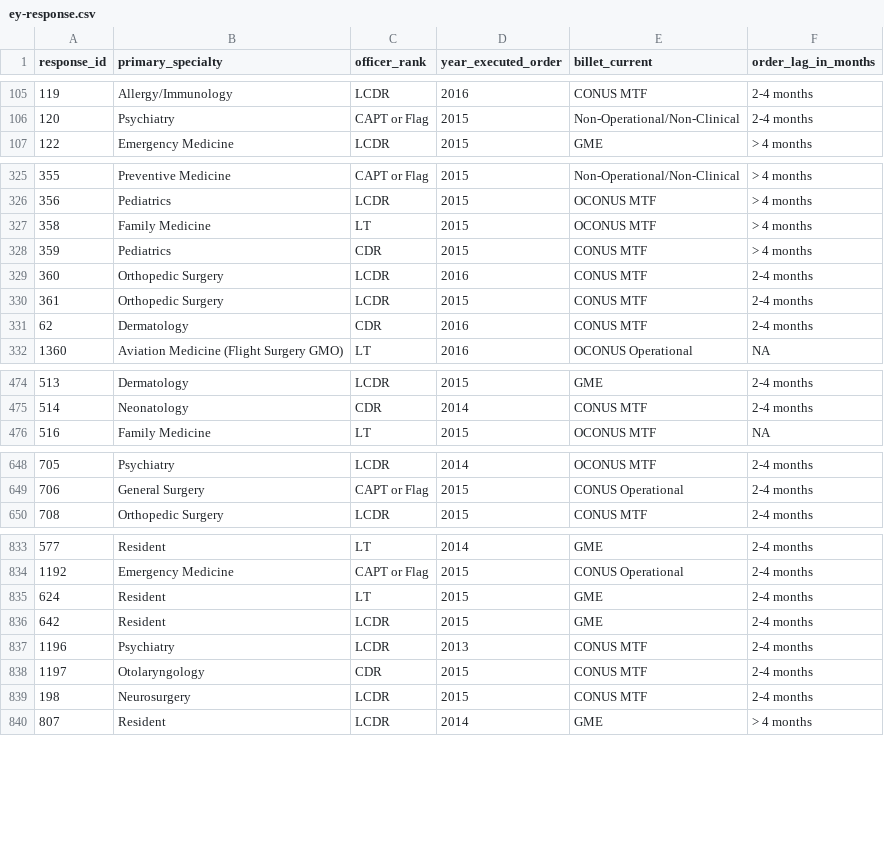
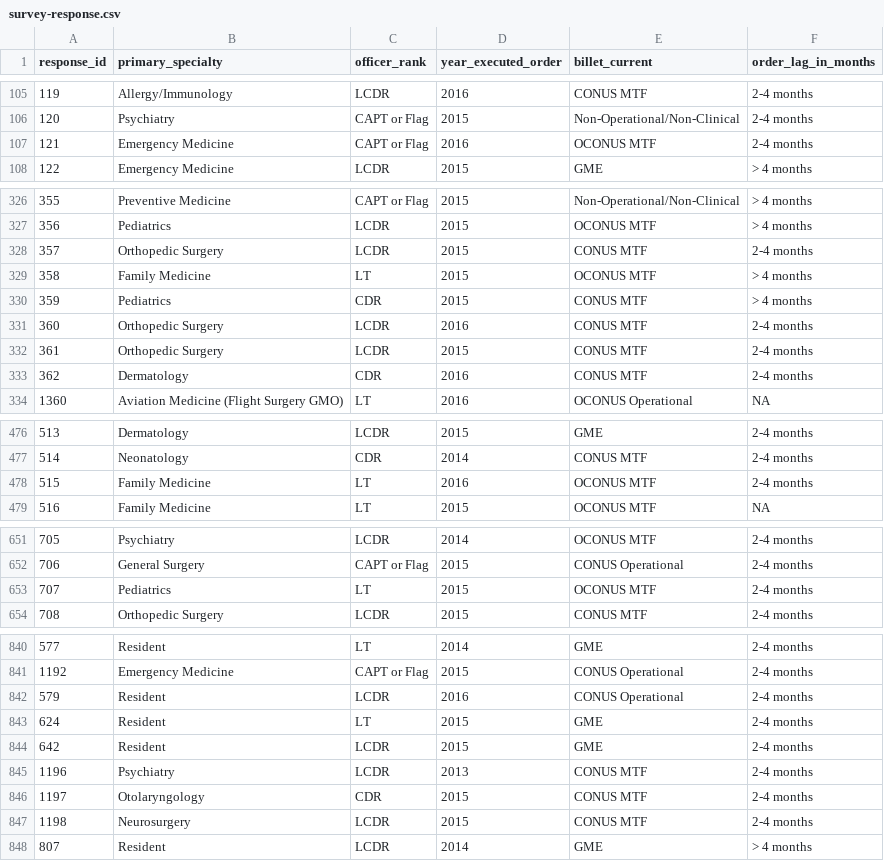
Before and after one commit to OuhscBbmc/usnavy-assignment-survey-1, a CSV file: data-public/derived/survey-response.csv (was data-public/derived/ey-response.csv), drawn as a sheet; only a part is shown, gaps mark what is left out; the diff covers the shown part only.

```diff
--- a/data-public/derived/ey-response.csv
+++ b/data-public/derived/survey-response.csv
@@ -106,2 +106,3 @@ response_id,primary_specialty,officer_rank,year_executed_order,billet_current,or
 120,Psychiatry,CAPT or Flag,2015,Non-Operational/Non-Clinical,2-4 months
+121,Emergency Medicine,CAPT or Flag,2016,OCONUS MTF,2-4 months
 122,Emergency Medicine,LCDR,2015,GME,> 4 months
@@ -326,2 +327,3 @@ response_id,primary_specialty,officer_rank,year_executed_order,billet_current,or
 356,Pediatrics,LCDR,2015,OCONUS MTF,> 4 months
+357,Orthopedic Surgery,LCDR,2015,CONUS MTF,2-4 months
 358,Family Medicine,LT,2015,OCONUS MTF,> 4 months
@@ -330,3 +332,3 @@ response_id,primary_specialty,officer_rank,year_executed_order,billet_current,or
 361,Orthopedic Surgery,LCDR,2015,CONUS MTF,2-4 months
-62,Dermatology,CDR,2016,CONUS MTF,2-4 months
+362,Dermatology,CDR,2016,CONUS MTF,2-4 months
 1360,Aviation Medicine (Flight Surgery GMO),LT,2016,OCONUS Operational,NA
@@ -475,2 +477,3 @@ response_id,primary_specialty,officer_rank,year_executed_order,billet_current,or
 514,Neonatology,CDR,2014,CONUS MTF,2-4 months
+515,Family Medicine,LT,2016,OCONUS MTF,2-4 months
 516,Family Medicine,LT,2015,OCONUS MTF,NA
@@ -649,2 +652,3 @@ response_id,primary_specialty,officer_rank,year_executed_order,billet_current,or
 706,General Surgery,CAPT or Flag,2015,CONUS Operational,2-4 months
+707,Pediatrics,LT,2015,OCONUS MTF,2-4 months
 708,Orthopedic Surgery,LCDR,2015,CONUS MTF,2-4 months
@@ -834,2 +841,3 @@ response_id,primary_specialty,officer_rank,year_executed_order,billet_current,or
 1192,Emergency Medicine,CAPT or Flag,2015,CONUS Operational,2-4 months
+579,Resident,LCDR,2016,CONUS Operational,2-4 months
 624,Resident,LT,2015,GME,2-4 months
@@ -838,3 +846,3 @@ response_id,primary_specialty,officer_rank,year_executed_order,billet_current,or
 1197,Otolaryngology,CDR,2015,CONUS MTF,2-4 months
-198,Neurosurgery,LCDR,2015,CONUS MTF,2-4 months
+1198,Neurosurgery,LCDR,2015,CONUS MTF,2-4 months
 807,Resident,LCDR,2014,GME,> 4 months
```
Also changed, not shown: 5 added rows and 4 edited cells elsewhere in this file, 5 other files.
